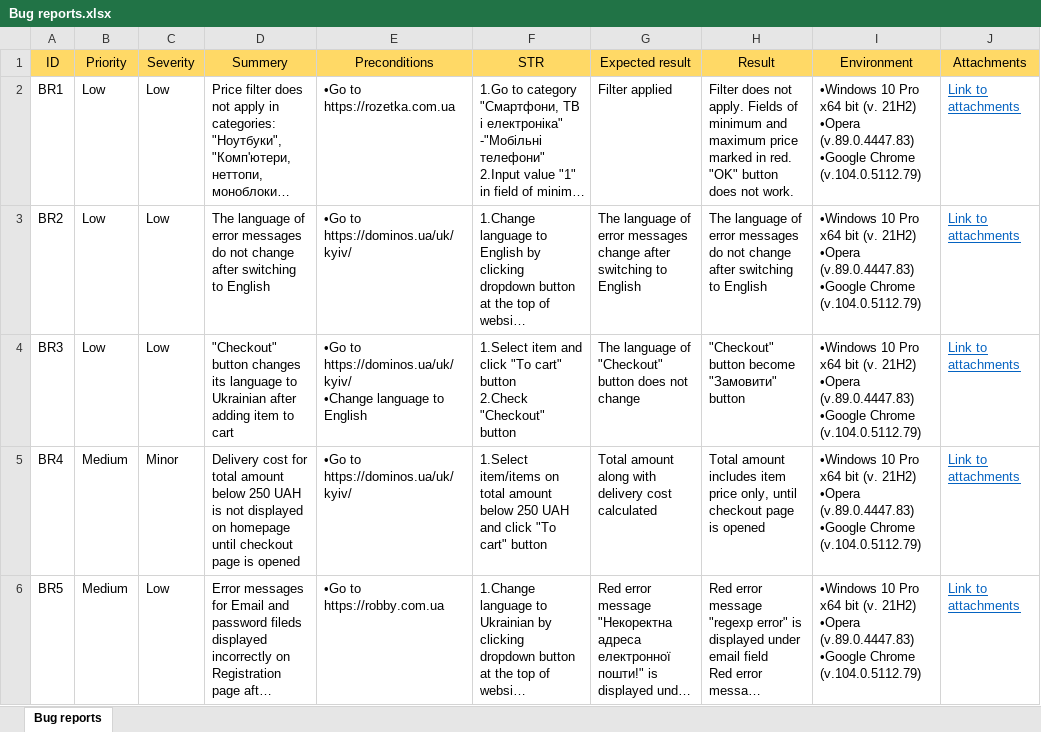
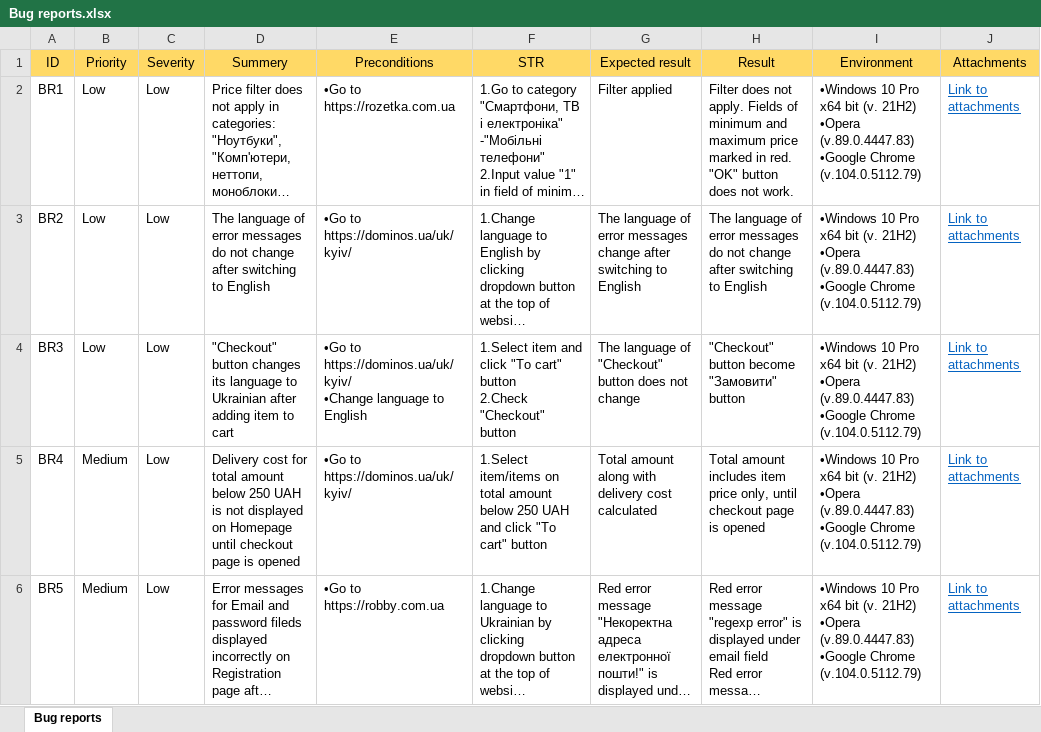
Before and after one commit to Oleksandr-Mnk/Test-documentation, an Excel workbook: Bug reports/Bug reports.xlsx, sheet Bug reports, drawn as a sheet; only a part is shown; long unchanged cells end in …; values as stored, in another font and other column widths than the file's, no borders; the diff covers the shown part only; the diff names each change by its address in the sheet, - before the commit and + after, or states it on an @@ line.

```diff
--- a/Bug reports/Bug reports.xlsx (sheet Bug reports)
+++ b/Bug reports/Bug reports.xlsx (sheet Bug reports)
-C5 (Severity): Minor
+C5 (Severity): Low
-D5 (Summery): …displayed on homepage until checkout…
+D5 (Summery): …displayed on Homepage until checkout…
```
Also changed, not shown: 1 added row and 16 edited cells elsewhere in this sheet, 3 other files.
